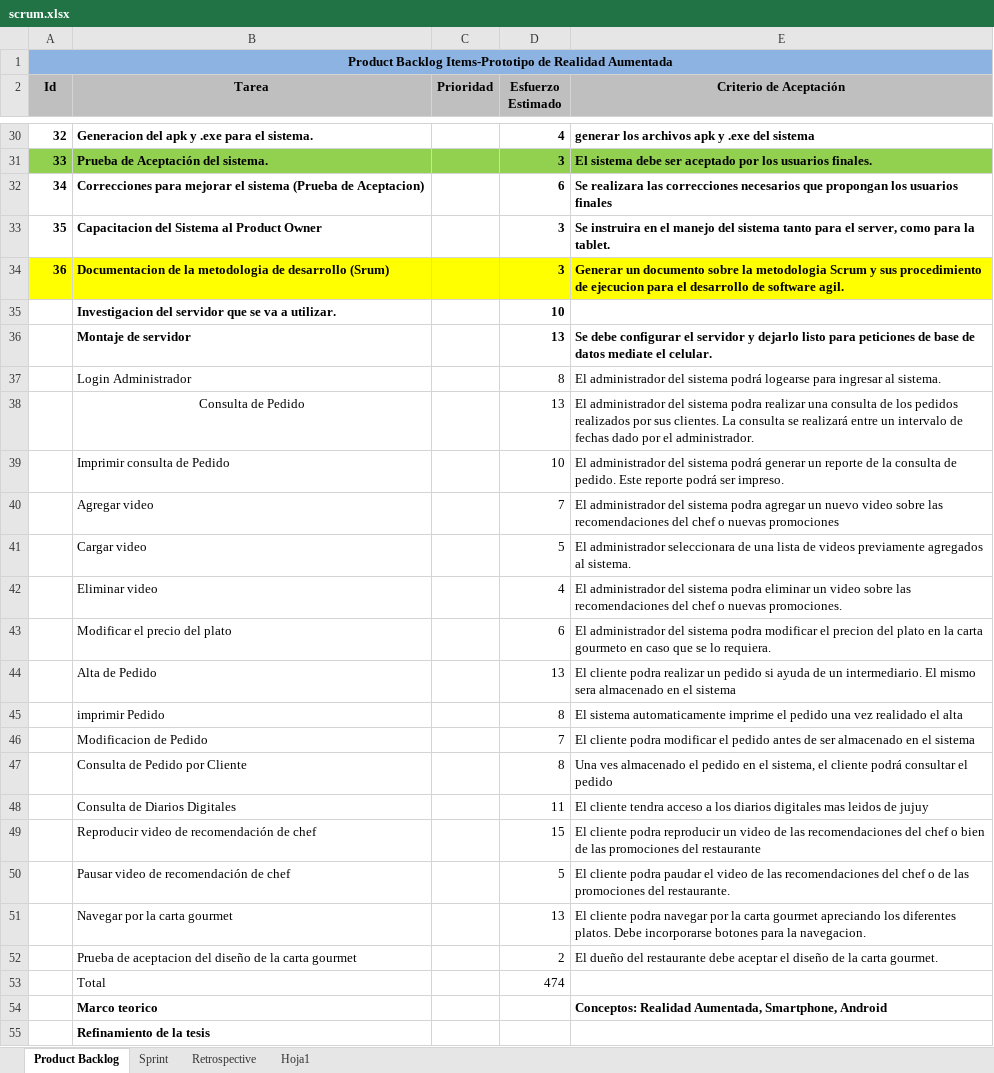
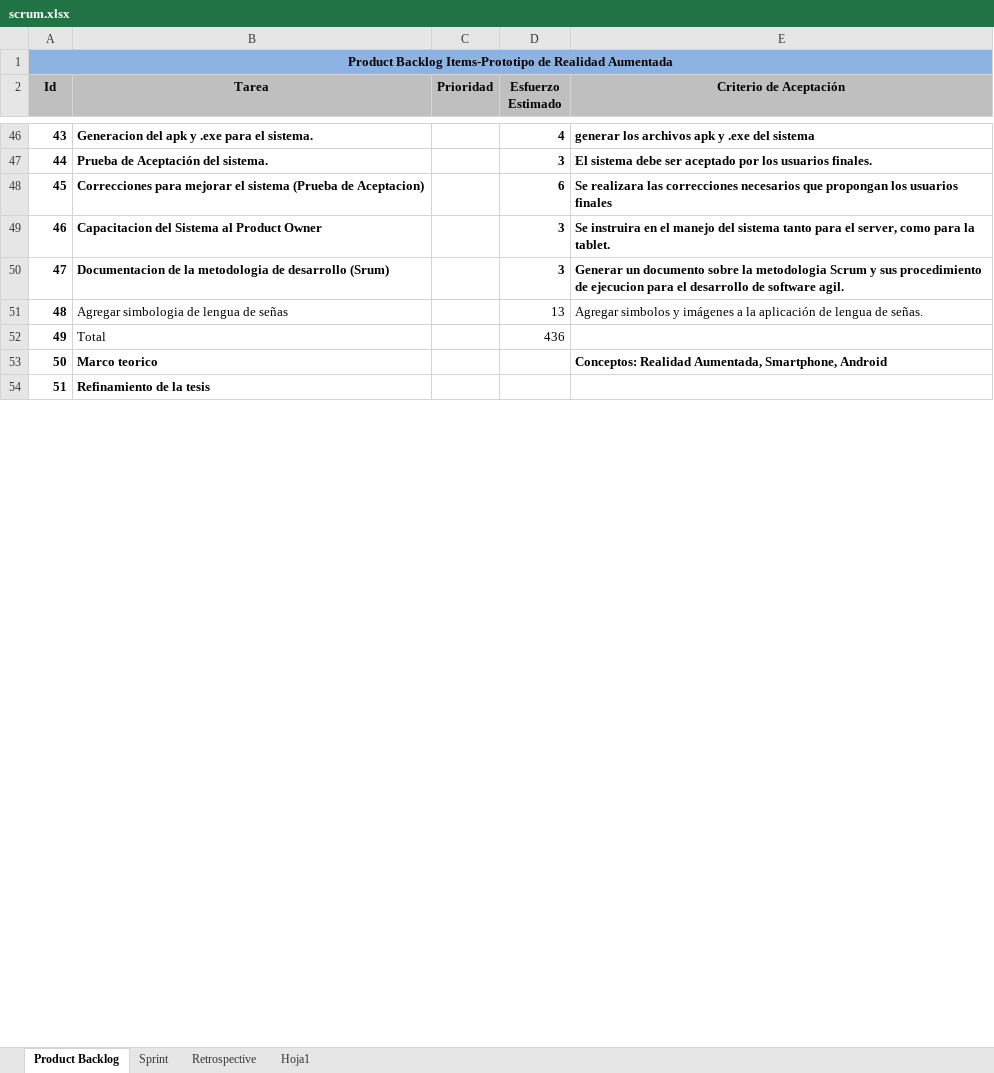
Before and after one commit to carrizofm2010/unjutesis, an Excel workbook: Documentacion/scrum.xlsx, sheet Product Backlog, drawn as a sheet; only a part is shown, gaps mark what is left out; values as stored, in another font and other column widths than the file's, no borders; removed rows and columns are numbered as before the commit, all else as after; the diff covers the shown part only; the diff names each change by its address in the sheet, - before the commit and + after, or states it on an @@ line.

```diff
--- a/Documentacion/scrum.xlsx (sheet Product Backlog)
+++ b/Documentacion/scrum.xlsx (sheet Product Backlog)
-A46 (Id): 32
+A46 (Id): 43
-A47 (Id): 33
+A47 (Id): 44
-A47:E47 fill: #92D050
+A47:E47 fill: none
-A48 (Id): 34
+A48 (Id): 45
-A49 (Id): 35
+A49 (Id): 46
-A50 (Id): 36
+A50 (Id): 47
-A50:E50 fill: #FFFF00
+A50:E50 fill: none
-row 35:  | Investigacion del servidor que se va a utilizar. |  | 10
-row 36:  | Montaje de servidor |  | 13 | Se debe configurar el servidor y dejarlo listo para peticiones de base de datos mediate el celular.
-row 37:  | Login Administrador |  | 8 | El administrador del sistema podrá logearse para ingresar al sistema.
-row 38:  | Consulta de Pedido |  | 13 | El administrador del sistema podra realizar una consulta de los pedidos realizados por sus clientes. La consulta se realizará entre un intervalo de fechas dado por el administrador.
-row 39:  | Imprimir consulta de Pedido |  | 10 | El administrador del sistema podrá generar un reporte de la consulta de pedido. Este reporte podrá ser impreso.
-row 40:  | Agregar video |  | 7 | El administrador del sistema podra agregar un nuevo video sobre las recomendaciones del chef o nuevas promociones
-row 41:  | Cargar video |  | 5 | El administrador seleccionara de una lista de videos previamente agregados al sistema.
-row 42:  | Eliminar video |  | 4 | El administrador del sistema podra eliminar un video sobre las recomendaciones del chef o nuevas promociones.
-row 43:  | Modificar el precio del plato |  | 6 | El administrador del sistema podra modificar el precion del plato en la carta gourmeto en caso que se lo requiera.
-row 44:  | Alta de Pedido |  | 13 | El cliente podra realizar un pedido si ayuda de un intermediario. El mismo sera almacenado en el sistema
-row 45:  | imprimir Pedido |  | 8 | El sistema automaticamente imprime el pedido una vez realidado el alta
-row 46:  | Modificacion de Pedido |  | 7 | El cliente podra modificar el pedido antes de ser almacenado en el sistema
-row 47:  | Consulta de Pedido por Cliente |  | 8 | Una ves almacenado el pedido en el sistema, el cliente podrá consultar el pedido
-row 48:  | Consulta de Diarios Digitales |  | 11 | El cliente tendra acceso a los diarios digitales mas leidos de jujuy
-row 49:  | Reproducir video de recomendación de chef |  | 15 | El cliente podra reproducir un video de las recomendaciones del chef o bien de las promociones del restaurante
-row 50:  | Pausar video de recomendación de chef |  | 5 | El cliente podra paudar el video de las recomendaciones del chef o de las promociones del restaurante.
-row 51:  | Navegar por la carta gourmet |  | 13 | El cliente podra navegar por la carta gourmet apreciando los diferentes platos. Debe incorporarse botones para la navegacion.
-row 52:  | Prueba de aceptacion del diseño de la carta gourmet |  | 2 | El dueño del restaurante debe aceptar el diseño de la carta gourmet.
+row 51: 48 | Agregar simbologia de lengua de señas |  | 13 | Agregar simbolos y imágenes a la aplicación de lengua de señas.
-A52 (Id): (empty)
+A52 (Id): 49
-D52 (Esfuerzo Estimado): 474
+D52 (Esfuerzo Estimado): 436
-A53 (Id): (empty)
+A53 (Id): 50
-A54 (Id): (empty)
+A54 (Id): 51
```
Also changed, not shown: 20 added rows, 2 removed rows, 9 edited cells and cell formats elsewhere in this sheet, sheet Sprint.
